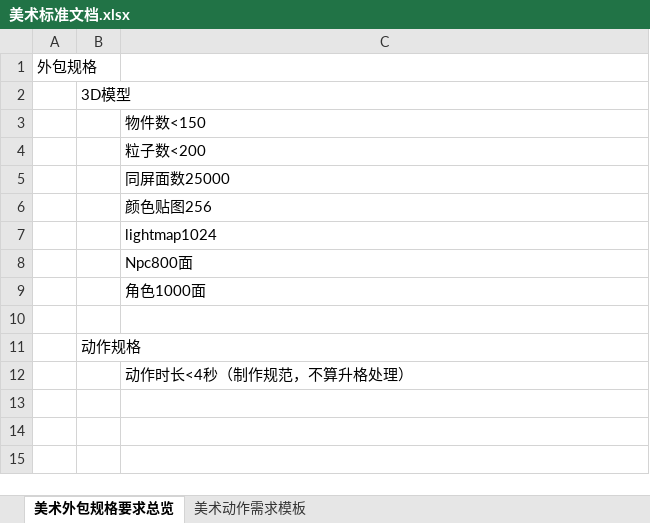
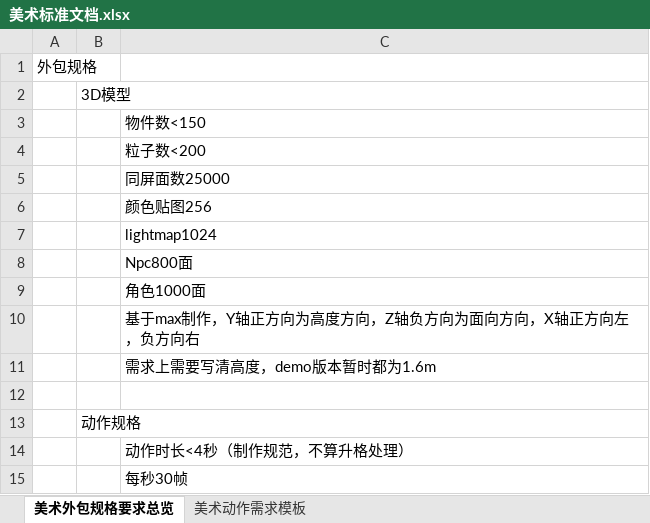
Before and after one commit to CHINA-LOONG/CurrentProject, an Excel workbook: gd/标准化文档/美术标准文档.xlsx, sheet 美术外包规格要求总览, drawn as a sheet; values as stored, in another font and other column widths than the file's, no borders; the diff names each change by its address in the sheet, - before the commit and + after, or states it on an @@ line.

```diff
--- a/gd/标准化文档/美术标准文档.xlsx (sheet 美术外包规格要求总览)
+++ b/gd/标准化文档/美术标准文档.xlsx (sheet 美术外包规格要求总览)
+row 10:  |  | 基于max制作，Y轴正方向为高度方向，Z轴负方向为面向方向，X轴正方向左，负方向右
+row 11:  |  | 需求上需要写清高度，demo版本暂时都为1.6m
+row 15:  |  | 每秒30帧
```
Also changed, not shown: gd/任务系统/任务系统设计.xlsx, 项目管理/进度计划/Demo-里程碑1/Demo-里程碑1-周版本.xlsx, 24 other files.
